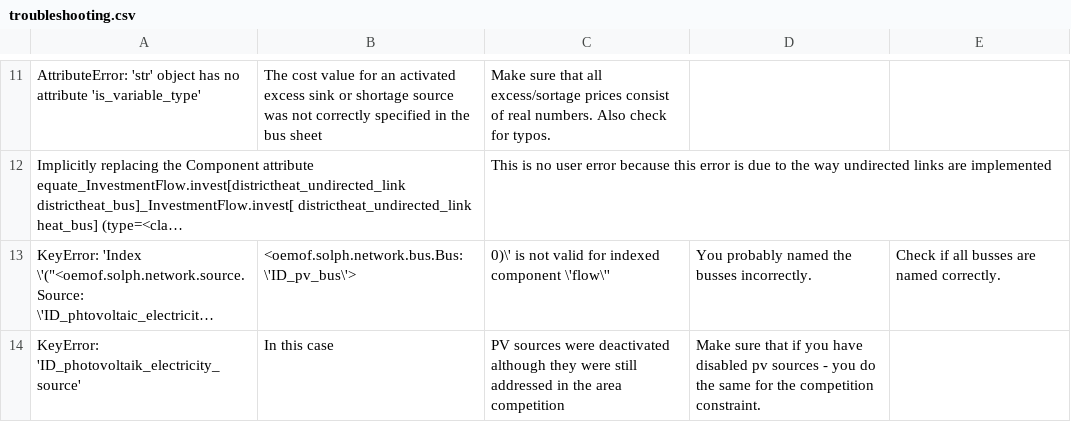
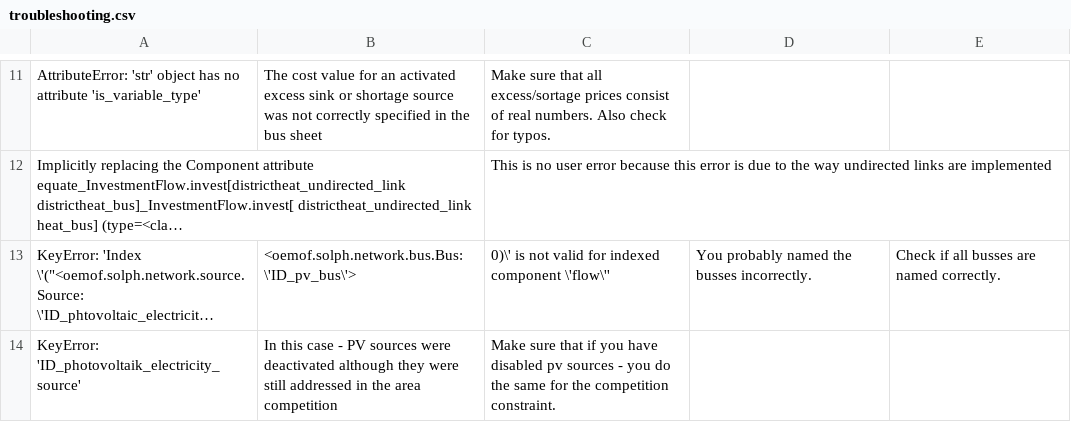
Before and after one commit to SESMG/SESMG, a CSV file: docs/troubleshooting/troubleshooting.csv, drawn as a sheet; only a part is shown, gaps mark what is left out; long unchanged cells end in …; the diff names each change by its address in the sheet, - before the commit and + after, or states it on an @@ line.

Commit message:
Update troubleshooting.csv

```diff
--- a/docs/troubleshooting/troubleshooting.csv
+++ b/docs/troubleshooting/troubleshooting.csv
-B14: …this case
+B14: …this case - PV sources were deactivated although they were still addressed in the area competition
-C14: PV sources were deactivated although they were still addressed in the area competition
+C14: Make sure that if you have disabled pv sources - you do the same for the competition constraint.
-D14: Make sure that if you have disabled pv sources - you do the same for the competition constraint.
+D14: (empty)
```
